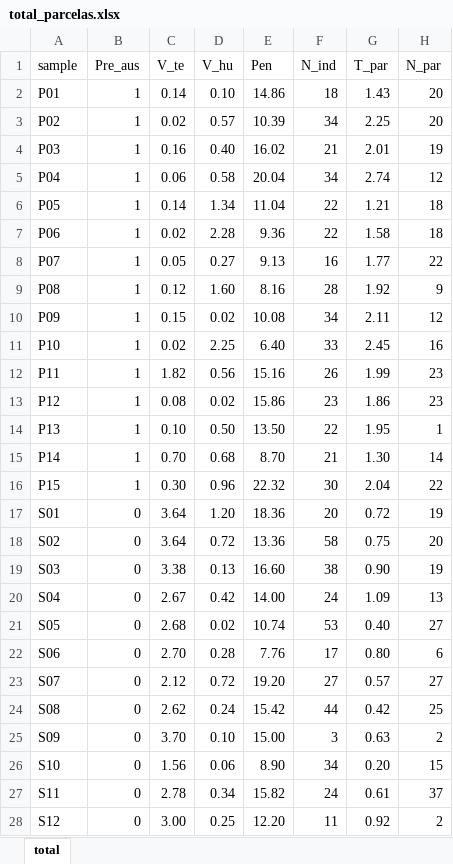
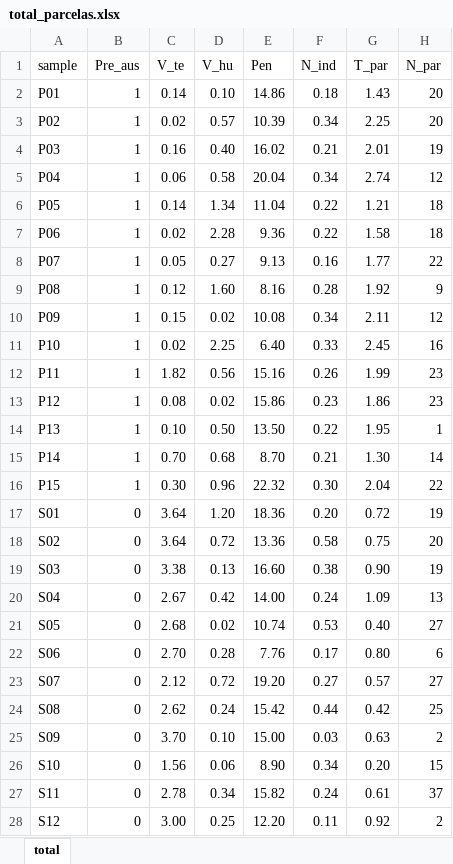
Before and after one commit to SJack2023/Script-GLM, an Excel workbook: total_parcelas.xlsx, sheet total, drawn as a sheet; only a part is shown; values as stored, in another font and other column widths than the file's, no borders; the diff covers the shown part only; the diff names each change by its address in the sheet, - before the commit and + after, or states it on an @@ line.

```diff
--- a/total_parcelas.xlsx (sheet total)
+++ b/total_parcelas.xlsx (sheet total)
-F2 (N_ind): 18
+F2 (N_ind): 0.18
-F3 (N_ind): 34
+F3 (N_ind): 0.34
-F4 (N_ind): 21
+F4 (N_ind): 0.21
-F5 (N_ind): 34
+F5 (N_ind): 0.34
-F6:F7 (N_ind): 22
+F6:F7 (N_ind): 0.22
-F8 (N_ind): 16
+F8 (N_ind): 0.16
-F9 (N_ind): 28
+F9 (N_ind): 0.28
-F10 (N_ind): 34
+F10 (N_ind): 0.34
-F11 (N_ind): 33
+F11 (N_ind): 0.33
-F12 (N_ind): 26
+F12 (N_ind): 0.26
-F13 (N_ind): 23
+F13 (N_ind): 0.23
-F14 (N_ind): 22
+F14 (N_ind): 0.22
-F15 (N_ind): 21
+F15 (N_ind): 0.21
-F16 (N_ind): 30
+F16 (N_ind): 0.30
-F17 (N_ind): 20
+F17 (N_ind): 0.20
-F18 (N_ind): 58
+F18 (N_ind): 0.58
-F19 (N_ind): 38
+F19 (N_ind): 0.38
-F20 (N_ind): 24
+F20 (N_ind): 0.24
-F21 (N_ind): 53
+F21 (N_ind): 0.53
-F22 (N_ind): 17
+F22 (N_ind): 0.17
-F23 (N_ind): 27
+F23 (N_ind): 0.27
-F24 (N_ind): 44
+F24 (N_ind): 0.44
-F25 (N_ind): 3
+F25 (N_ind): 0.03
-F26 (N_ind): 34
+F26 (N_ind): 0.34
-F27 (N_ind): 24
+F27 (N_ind): 0.24
-F28 (N_ind): 11
+F28 (N_ind): 0.11
```
Also changed, not shown: 3 edited cells elsewhere in this sheet, datos_p.xlsx, sin_patrones.xlsx, 4 other files.
